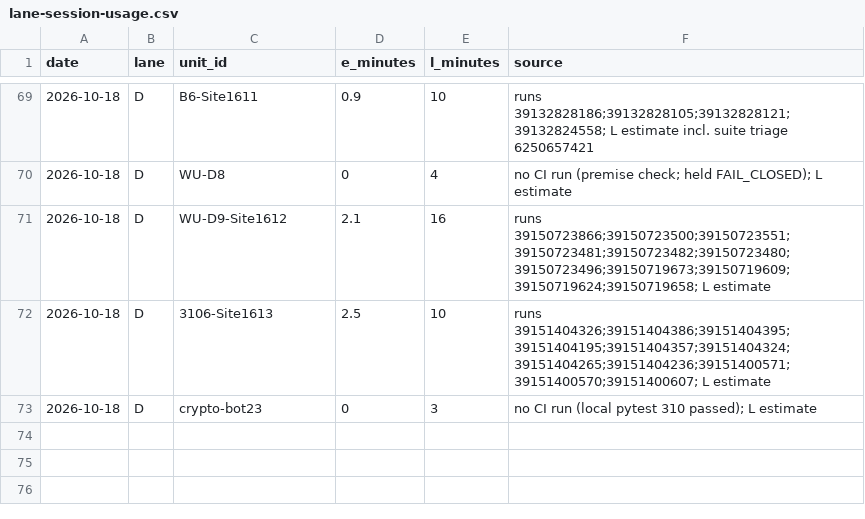
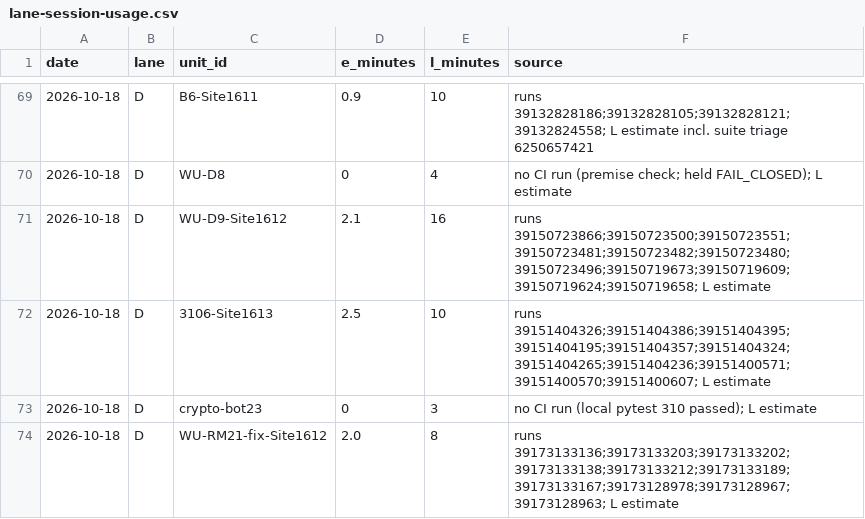
Before and after one commit to StegVerse-Labs/.github, a CSV file: data/lane-session-usage.csv, drawn as a sheet; only a part is shown, gaps mark what is left out; the diff names each change by its address in the sheet, - before the commit and + after, or states it on an @@ line.

```diff
--- a/data/lane-session-usage.csv
+++ b/data/lane-session-usage.csv
+row 74: 2026-10-18 | D | WU-RM21-fix-Site1612 | 2.0 | 8 | runs 39173133136;39173133203;39173133202;39173133138;39173133212;39173133189;39173133167;39173128978;39173128967;39173128963; L estimate
```
